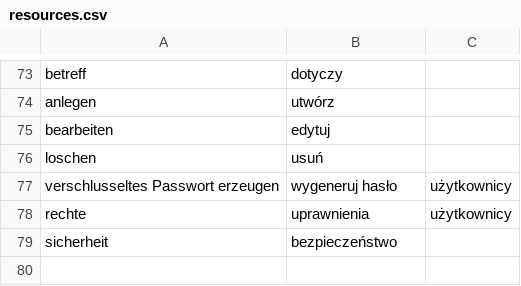
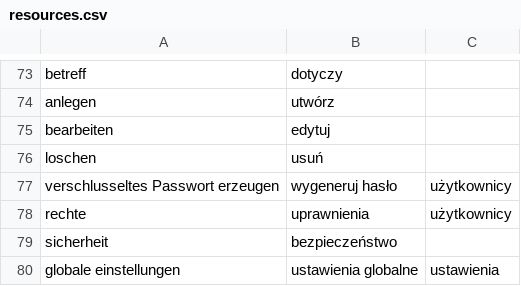
Before and after one commit to halvenas/dictionary_resources, a CSV file: resources.csv, drawn as a sheet; only a part is shown, gaps mark what is left out; the diff names each change by its address in the sheet, - before the commit and + after, or states it on an @@ line.

Commit message:
updating file 2020-03-20 09:52:16.791746

```diff
--- a/resources.csv
+++ b/resources.csv
+row 80: globale einstellungen | ustawienia globalne | ustawienia
```
